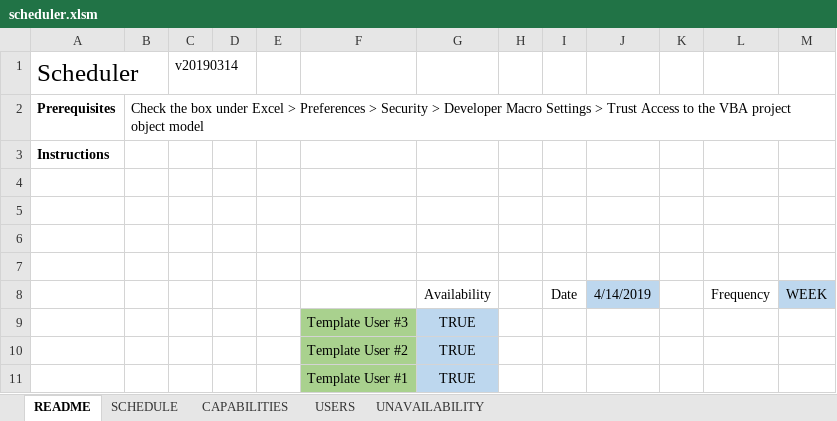
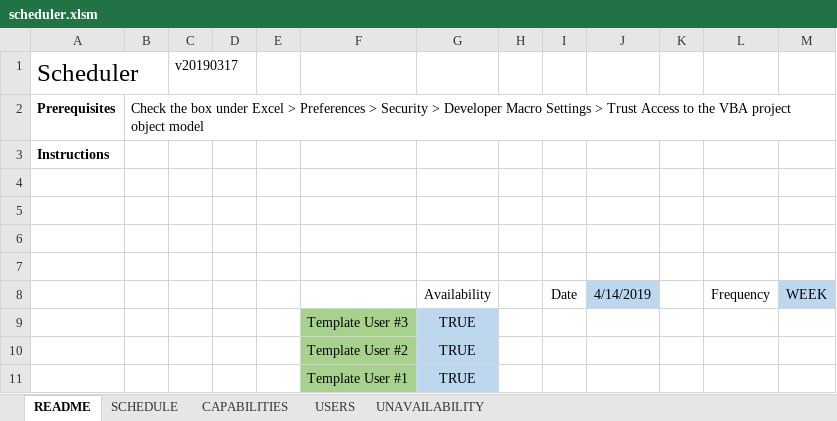
Before and after one commit to eginwong/scheduler-vba, an Excel workbook: bin/scheduler.xlsm, sheet README, drawn as a sheet; values as stored, in another font and other column widths than the file's, no borders; charts and pictures not drawn; the diff names each change by its address in the sheet, - before the commit and + after, or states it on an @@ line.

Commit message:
refactor: flesh out README, formatting

```diff
--- a/bin/scheduler.xlsm (sheet README)
+++ b/bin/scheduler.xlsm (sheet README)
-C1: v20190314
+C1: v20190317
```
Also changed, not shown: 9 other files.
